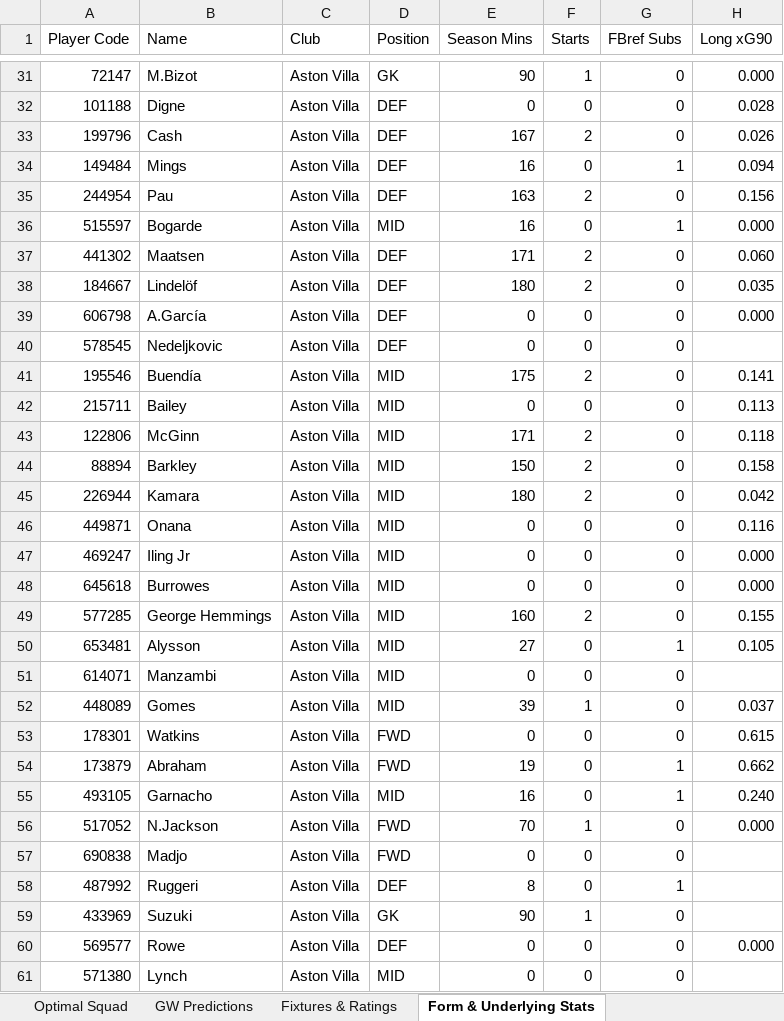
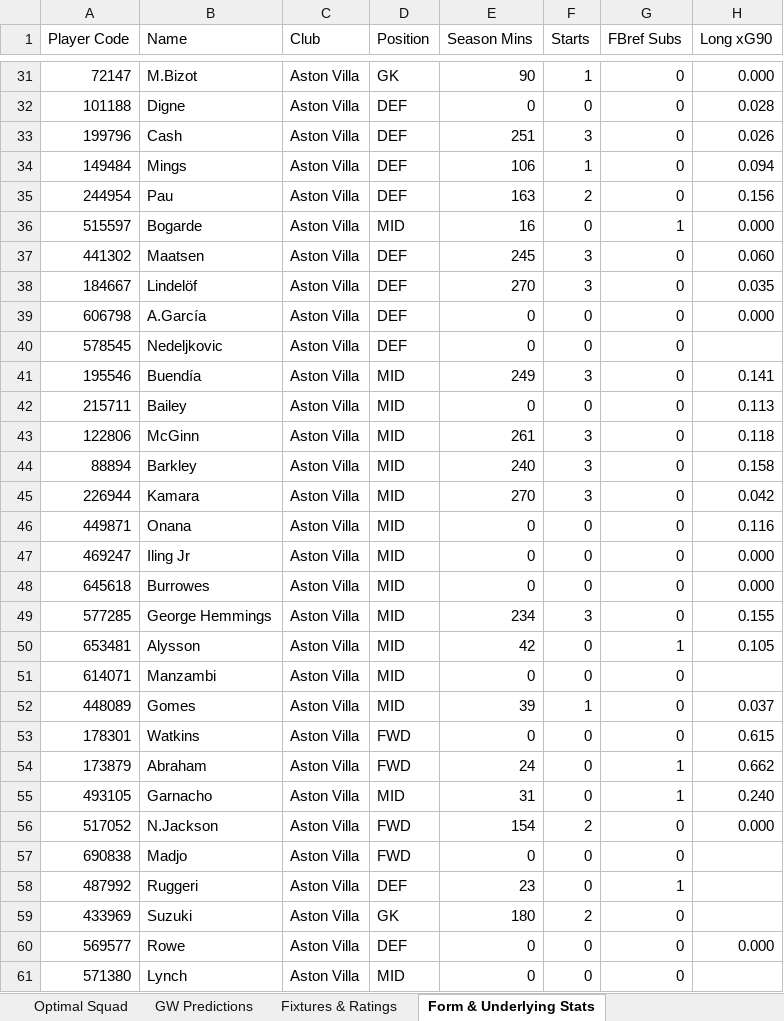
Before and after one commit to Arabinda07/Fantasy-Premier-League, an Excel workbook: data/2026-27/fpl_matchday_live_gw4.xlsx, sheet Form & Underlying Stats, drawn as a sheet; only a part is shown, gaps mark what is left out; values as stored, in another font and other column widths than the file's, no cell formats; the diff covers the shown part only; the diff names each change by its address in the sheet, - before the commit and + after, or states it on an @@ line.

```diff
--- a/data/2026-27/fpl_matchday_live_gw4.xlsx (sheet Form & Underlying Stats)
+++ b/data/2026-27/fpl_matchday_live_gw4.xlsx (sheet Form & Underlying Stats)
-E33 (Season Mins): 167
+E33 (Season Mins): 251
-F33 (Starts): 2
+F33 (Starts): 3
-E34 (Season Mins): 16
+E34 (Season Mins): 106
-F34 (Starts): 0
+F34 (Starts): 1
-G34 (FBref Subs): 1
+G34 (FBref Subs): 0
-E37 (Season Mins): 171
+E37 (Season Mins): 245
-F37:F38 (Starts): 2
+F37:F38 (Starts): 3
-E38 (Season Mins): 180
+E38 (Season Mins): 270
-E41 (Season Mins): 175
+E41 (Season Mins): 249
-F41 (Starts): 2
+F41 (Starts): 3
-E43 (Season Mins): 171
+E43 (Season Mins): 261
-F43:F45 (Starts): 2
+F43:F45 (Starts): 3
-E44 (Season Mins): 150
+E44 (Season Mins): 240
-E45 (Season Mins): 180
+E45 (Season Mins): 270
-E49 (Season Mins): 160
+E49 (Season Mins): 234
-F49 (Starts): 2
+F49 (Starts): 3
-E50 (Season Mins): 27
+E50 (Season Mins): 42
-E54 (Season Mins): 19
+E54 (Season Mins): 24
-E55 (Season Mins): 16
+E55 (Season Mins): 31
-E56 (Season Mins): 70
+E56 (Season Mins): 154
-F56 (Starts): 1
+F56 (Starts): 2
-E58 (Season Mins): 8
+E58 (Season Mins): 23
-E59 (Season Mins): 90
+E59 (Season Mins): 180
-F59 (Starts): 1
+F59 (Starts): 2
```
Also changed, not shown: 1 added row and 368 edited cells elsewhere in this sheet, sheet GW Predictions, sheet Optimal Squad, sheet Summary Dashboard, cell formats, 19 other files.
